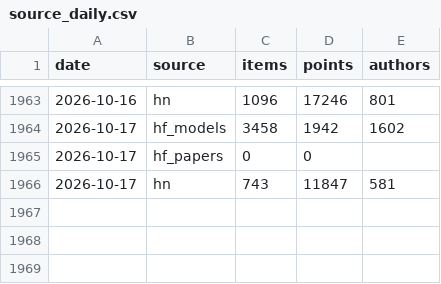
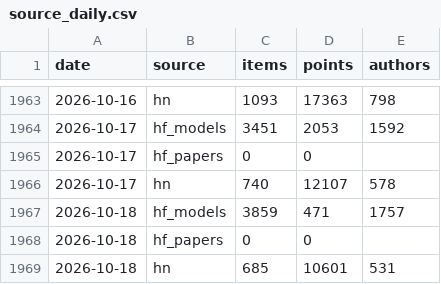
Before and after one commit to ZiqiWang-Zoe/ai-attention-tracker, a CSV file: data/source_daily.csv, drawn as a sheet; only a part is shown, gaps mark what is left out; the diff covers the shown part only.

```diff
--- a/data/source_daily.csv
+++ b/data/source_daily.csv
@@ -1963,4 +1963,7 @@ date,source,items,points,authors
-2026-10-16,hn,1096,17246,801
-2026-10-17,hf_models,3458,1942,1602
+2026-10-16,hn,1093,17363,798
+2026-10-17,hf_models,3451,2053,1592
 2026-10-17,hf_papers,0,0,
-2026-10-17,hn,743,11847,581
+2026-10-17,hn,740,12107,578
+2026-10-18,hf_models,3859,471,1757
+2026-10-18,hf_papers,0,0,
+2026-10-18,hn,685,10601,531
```
Also changed, not shown: 30 edited cells elsewhere in this file, data/rising_topics.csv, data/share_of_voice_monthly.csv, 3 other files.
